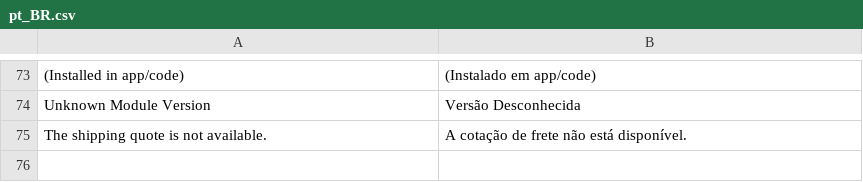
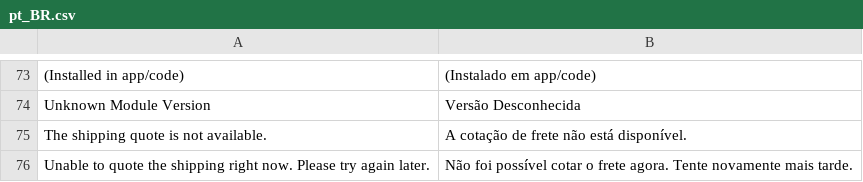
Before and after one commit to FrenetGatewaydeFretes/frenet-magento2, a CSV file: i18n/pt_BR.csv, drawn as a sheet; only a part is shown, gaps mark what is left out; the diff names each change by its address in the sheet, - before the commit and + after, or states it on an @@ line.

Commit message:
:lock: fix: log unexpected product quote errors instead of returning their message to visitors

```diff
--- a/i18n/pt_BR.csv
+++ b/i18n/pt_BR.csv
+row 76: Unable to quote the shipping right now. Please try again later. | Não foi possível cotar o frete agora. Tente novamente mais tarde.
```
Also changed, not shown: 2 other files.
